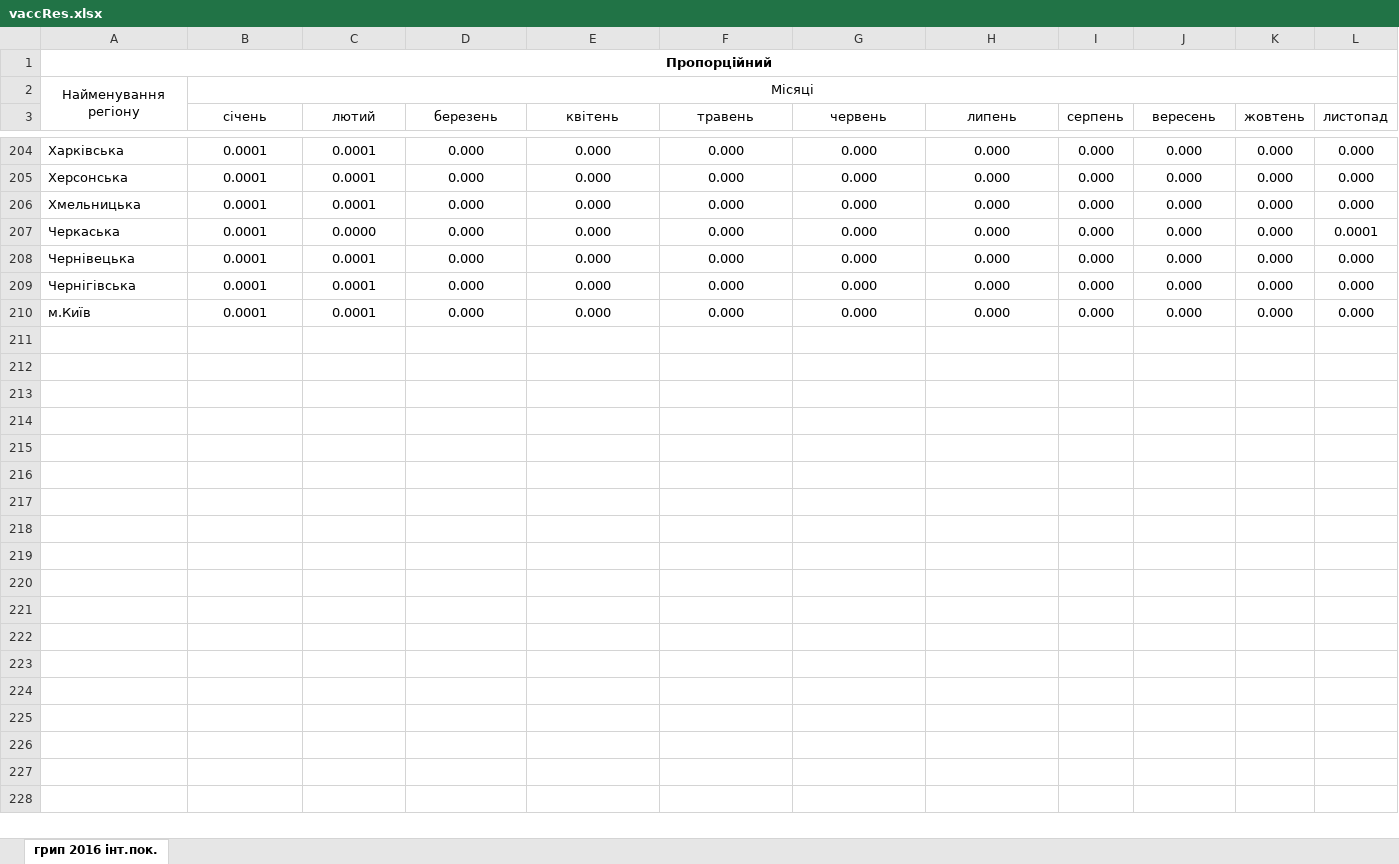
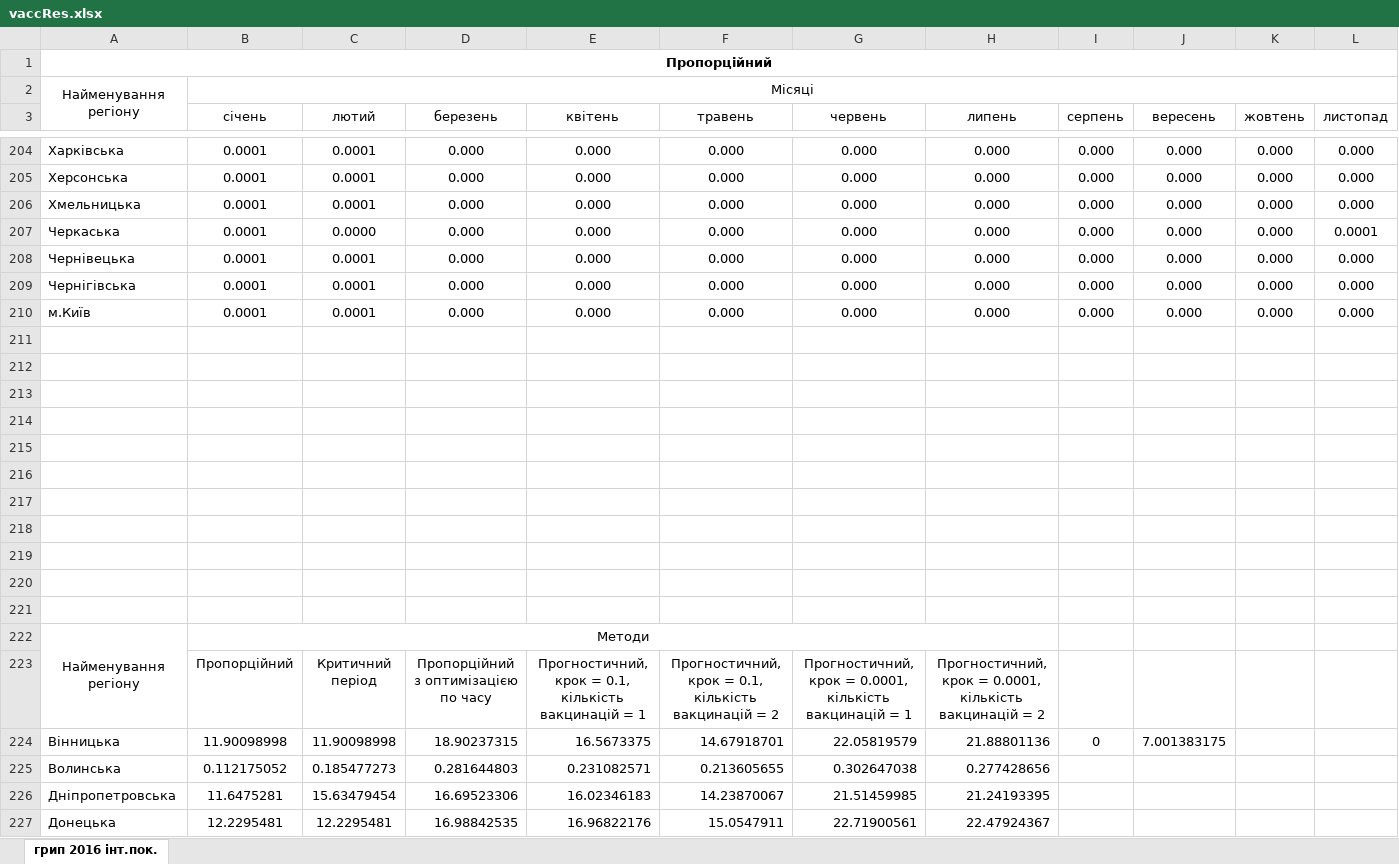
Before and after one commit to AlistratenkoNikita/diploma, an Excel workbook: vaccRes.xlsx, sheet грип 2016 інт.пок., drawn as a sheet; only a part is shown, gaps mark what is left out; values as stored, in another font and other column widths than the file's, no borders; rows hold the shown columns only; the diff covers the shown part only; the diff names each change by its address in the sheet, - before the commit and + after, or states it on an @@ line.

```diff
--- a/vaccRes.xlsx (sheet грип 2016 інт.пок.)
+++ b/vaccRes.xlsx (sheet грип 2016 інт.пок.)
+row 211: (empty)
+row 212: (empty)
+row 213: (empty)
+row 214: (empty)
+row 215: (empty)
+row 216: (empty)
+row 217: (empty)
+row 218: (empty)
+row 219: (empty)
+row 220: (empty)
+row 221: (empty)
+row 222: Найменування регіону | Методи
+row 223:  | Пропорційний | Критичний період | Пропорційний з оптимізацією по часу | Прогностичний, крок = 0.1, кількість вакцинацій = 1 | Прогностичний, крок = 0.1, кількість вакцинацій = 2 | Прогностичний, крок = 0.0001, кількість вакцинацій = 1 | Прогностичний, крок = 0.0001, кількість вакцинацій = 2
+row 224: Вінницька | 11.90098998 | 11.90098998 | 18.90237315 | 16.5673375 | 14.67918701 | 22.05819579 | 21.88801136 | 0 | 7.001383175
+row 225: Волинська | 0.112175052 | 0.185477273 | 0.281644803 | 0.231082571 | 0.213605655 | 0.302647038 | 0.277428656
+row 226: Дніпропетровська | 11.6475281 | 15.63479454 | 16.69523306 | 16.02346183 | 14.23870067 | 21.51459985 | 21.24193395
+row 227: Донецька | 12.2295481 | 12.2295481 | 16.98842535 | 16.96822176 | 15.0547911 | 22.71900561 | 22.47924367
```
Also changed, not shown: 21 added rows elsewhere in this sheet, 1 other file.
